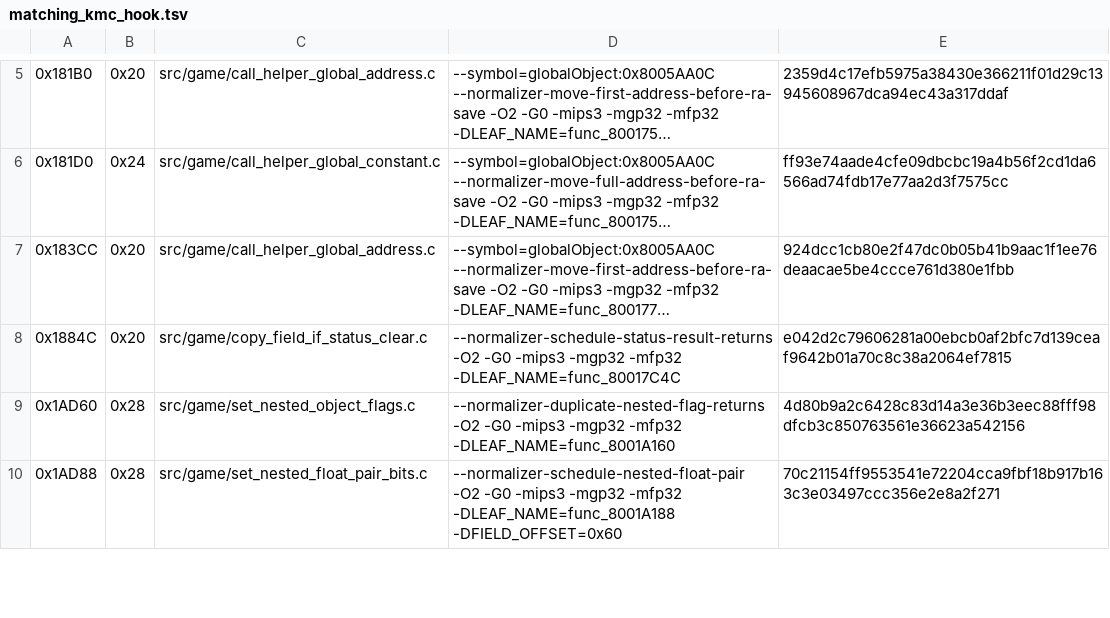
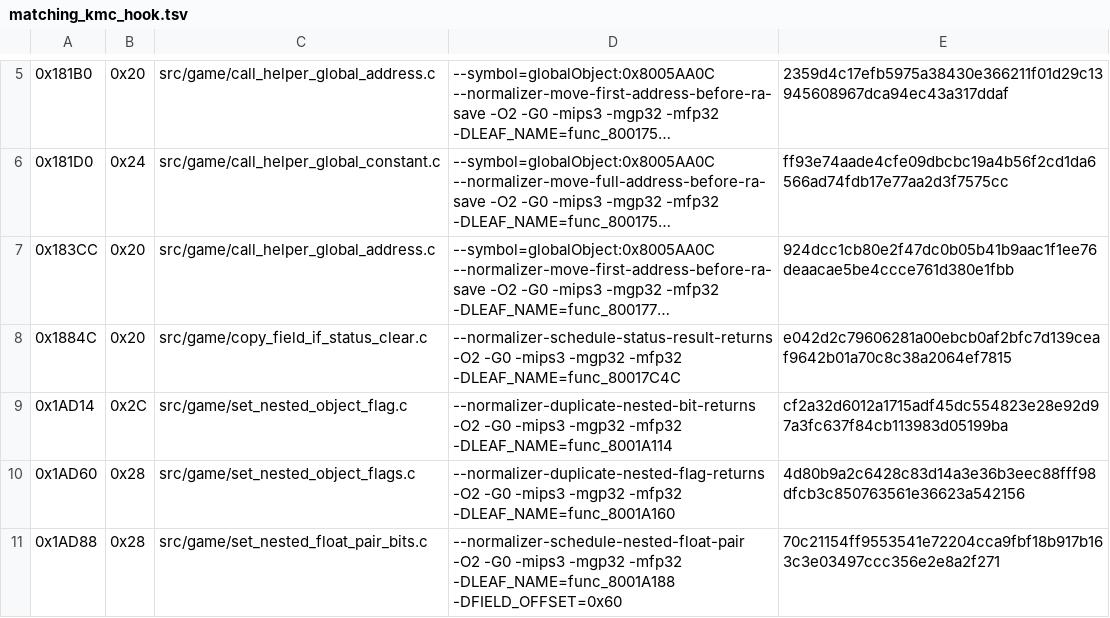
Before and after one commit to TheGh0stShip/Sydney-2000-N64-Prototype, a TSV file: config/matching_kmc_hook.tsv, drawn as a sheet; only a part is shown, gaps mark what is left out; long unchanged cells end in …; the diff names each change by its address in the sheet, - before the commit and + after, or states it on an @@ line.

Commit message:
Match nested object flag toggle

```diff
--- a/config/matching_kmc_hook.tsv
+++ b/config/matching_kmc_hook.tsv
+row 9: 0x1AD14 | 0x2C | src/game/set_nested_object_flag.c | --normalizer-duplicate-nested-bit-returns -O2 -G0 -mips3 -mgp32 -mfp32 -DLEAF_NAME=func_8001A114 | cf2a32d6012a1715adf45dc554823e28e92d97a3fc637f84cb113983d05199ba
```
Also changed, not shown: 3 other files.
